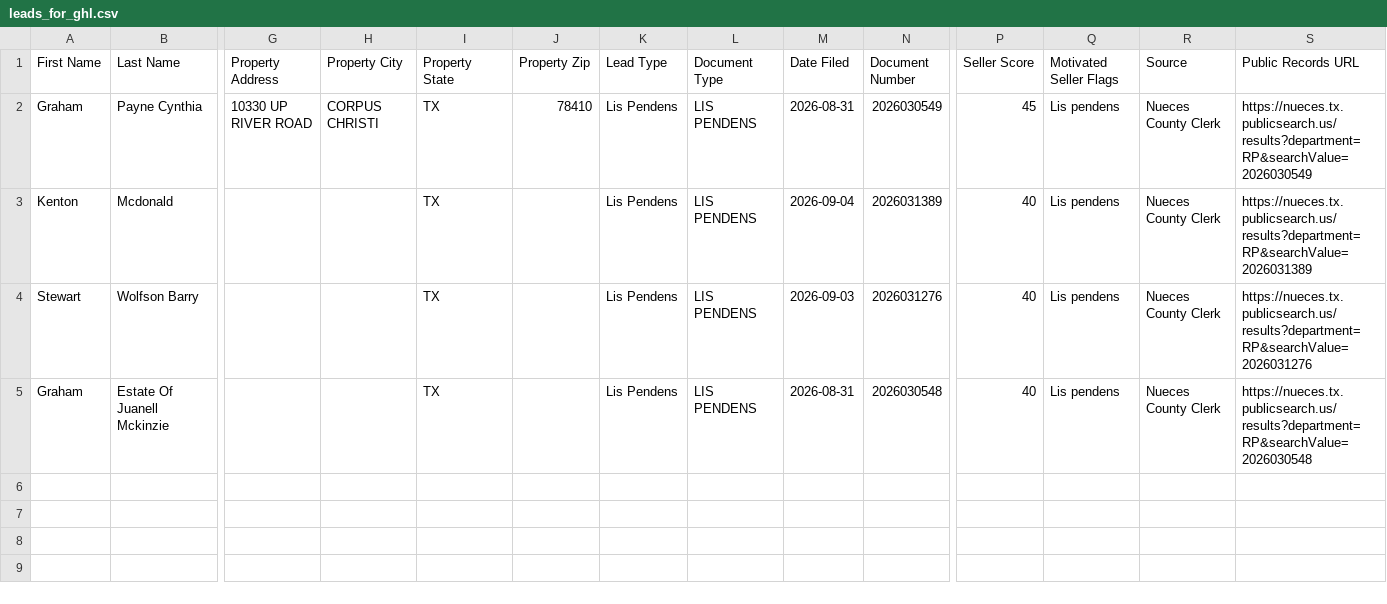
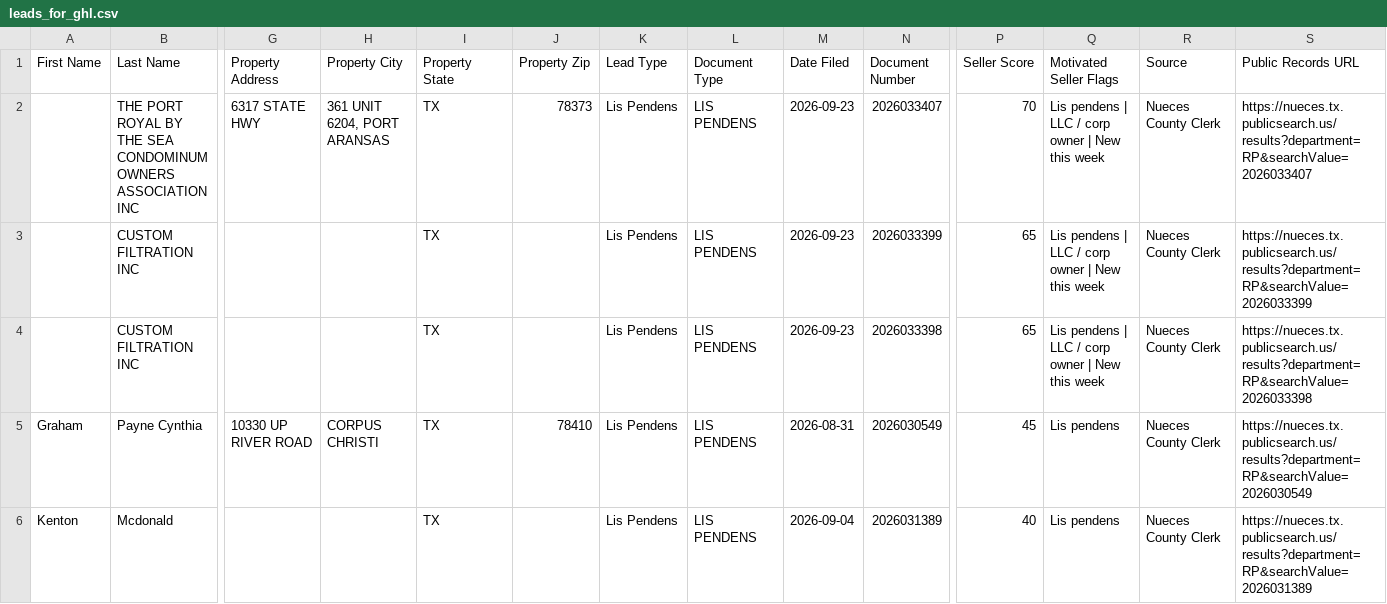
Before and after one commit to sbrios85/nueces-leads, a CSV file: data/leads_for_ghl.csv, drawn as a sheet; only a part is shown, gaps mark what is left out; the shorter side is filled out with more unchanged rows; rows hold the shown columns only; the diff names each change by its address in the sheet, - before the commit and + after, or states it on an @@ line.

```diff
--- a/data/leads_for_ghl.csv
+++ b/data/leads_for_ghl.csv
+row 2:  | THE PORT ROYAL BY THE SEA CONDOMINUM OWNERS ASSOCIATION INC | 6317 STATE HWY | 361 UNIT 6204, PORT ARANSAS | TX | 78373 | Lis Pendens | LIS PENDENS | 2026-09-23 | 2026033407 | 70 | Lis pendens | LLC / corp owner | New this week | Nueces County Clerk | https://nueces.tx.publicsearch.us/results?department=RP&searchValue=2026033407
+row 3:  | CUSTOM FILTRATION INC |  |  | TX |  | Lis Pendens | LIS PENDENS | 2026-09-23 | 2026033399 | 65 | Lis pendens | LLC / corp owner | New this week | Nueces County Clerk | https://nueces.tx.publicsearch.us/results?department=RP&searchValue=2026033399
+row 4:  | CUSTOM FILTRATION INC |  |  | TX |  | Lis Pendens | LIS PENDENS | 2026-09-23 | 2026033398 | 65 | Lis pendens | LLC / corp owner | New this week | Nueces County Clerk | https://nueces.tx.publicsearch.us/results?department=RP&searchValue=2026033398
```
Also changed, not shown: data/foreclosures.csv, 6 other files.
